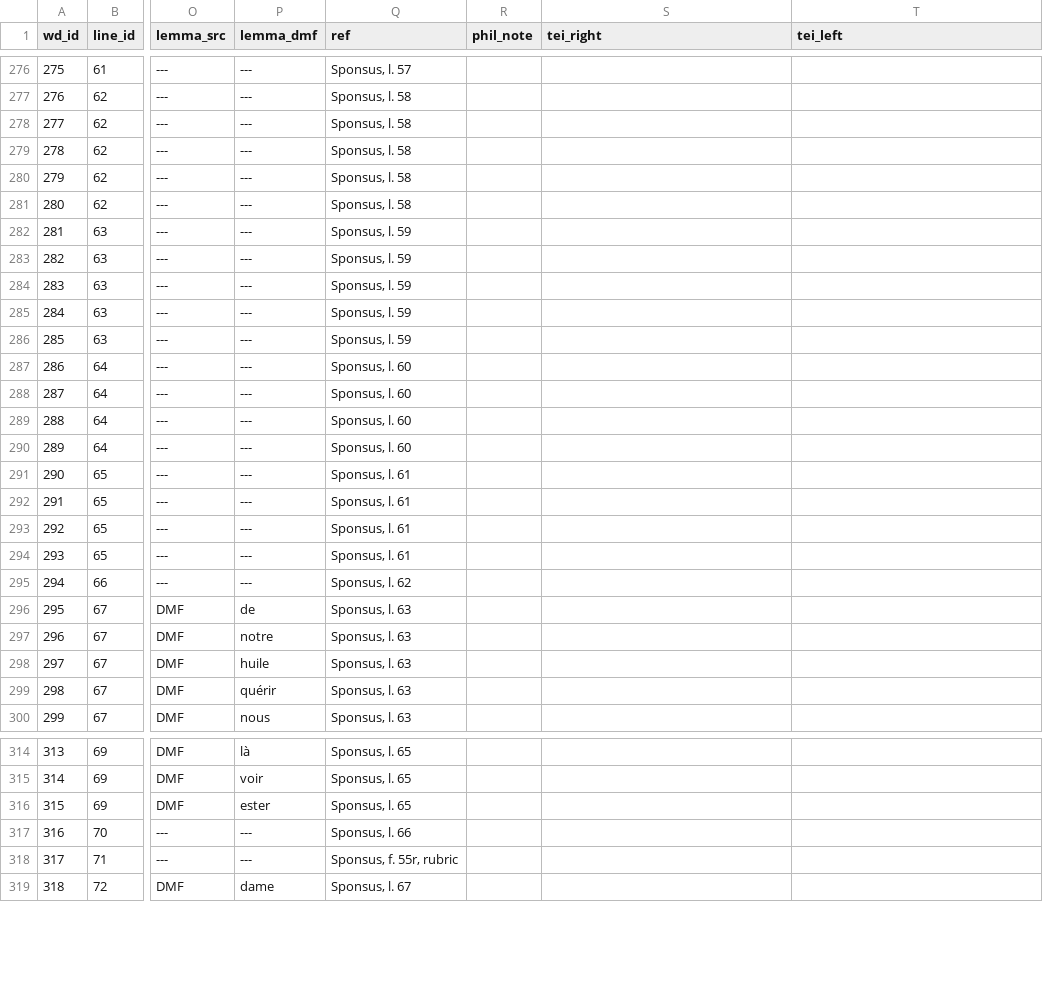
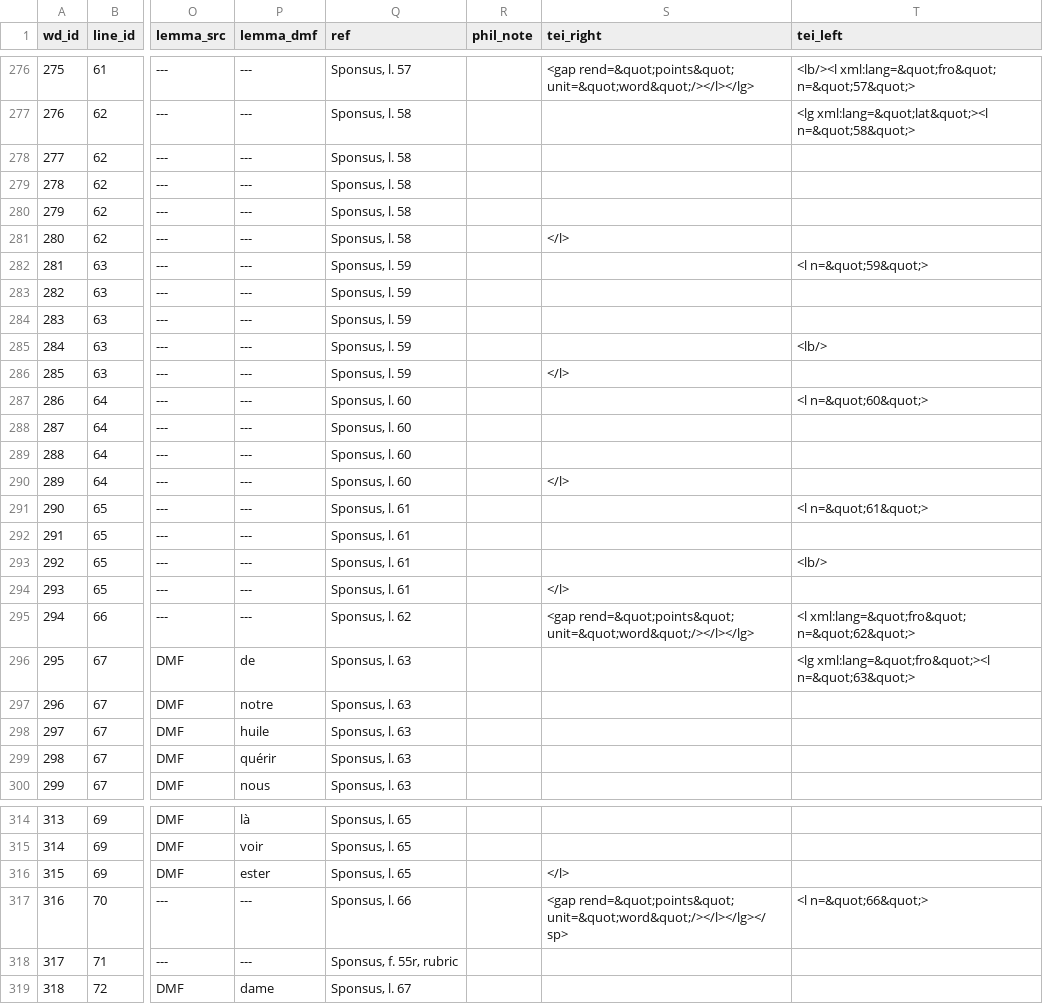
Before and after one commit to rainsfordtm/ogr, a CSV file: src/csv/textcsv/Sponsus_text.csv, drawn as a sheet; only a part is shown, gaps mark what is left out; the diff covers the shown part only; the diff names each change by its address in the sheet, - before the commit and + after, or states it on an @@ line.

```diff
--- a/src/csv/textcsv/Sponsus_text.csv
+++ b/src/csv/textcsv/Sponsus_text.csv
-S276 (tei_right): (empty)
+S276 (tei_right): <gap rend=&quot;points&quot; unit=&quot;word&quot;/></l></lg>
-T276 (tei_left): (empty)
+T276 (tei_left): <lb/><l xml:lang=&quot;fro&quot; n=&quot;57&quot;>
-T277 (tei_left): (empty)
+T277 (tei_left): <lg xml:lang=&quot;lat&quot;><l n=&quot;58&quot;>
-S281 (tei_right): (empty)
+S281 (tei_right): </l>
-T282 (tei_left): (empty)
+T282 (tei_left): <l n=&quot;59&quot;>
-T285 (tei_left): (empty)
+T285 (tei_left): <lb/>
-S286 (tei_right): (empty)
+S286 (tei_right): </l>
-T287 (tei_left): (empty)
+T287 (tei_left): <l n=&quot;60&quot;>
-S290 (tei_right): (empty)
+S290 (tei_right): </l>
-T291 (tei_left): (empty)
+T291 (tei_left): <l n=&quot;61&quot;>
-T293 (tei_left): (empty)
+T293 (tei_left): <lb/>
-S294 (tei_right): (empty)
+S294 (tei_right): </l>
-S295 (tei_right): (empty)
+S295 (tei_right): <gap rend=&quot;points&quot; unit=&quot;word&quot;/></l></lg>
-T295 (tei_left): (empty)
+T295 (tei_left): <l xml:lang=&quot;fro&quot; n=&quot;62&quot;>
-T296 (tei_left): (empty)
+T296 (tei_left): <lg xml:lang=&quot;fro&quot;><l n=&quot;63&quot;>
-S316 (tei_right): (empty)
+S316 (tei_right): </l>
-S317 (tei_right): (empty)
+S317 (tei_right): <gap rend=&quot;points&quot; unit=&quot;word&quot;/></l></lg></sp>
-T317 (tei_left): (empty)
+T317 (tei_left): <l n=&quot;66&quot;>
```
Also changed, not shown: 35 edited cells elsewhere in this file.
